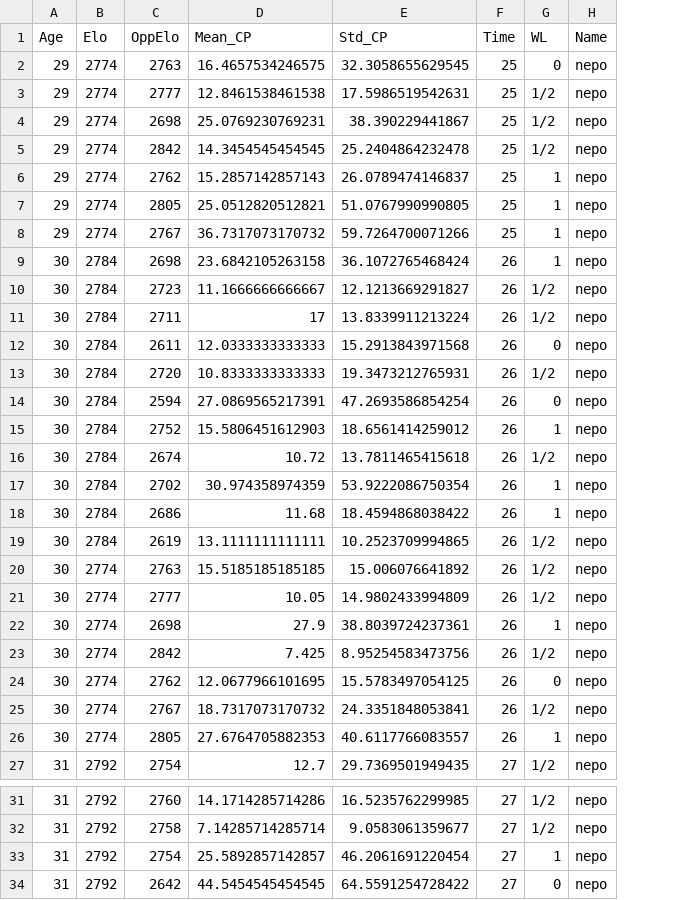
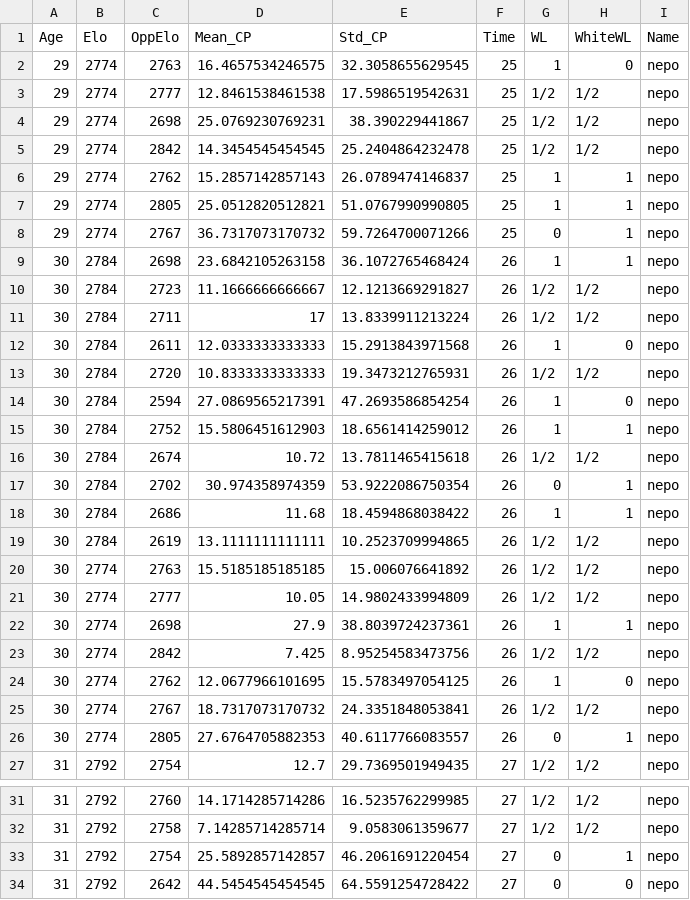
Before and after one commit to 5cminsuhlim/MATH340Proj, a CSV file: data/nepo.csv, drawn as a sheet; only a part is shown, gaps mark what is left out; the diff covers the shown part only; the diff names each change by its address in the sheet, - before the commit and + after, or states it on an @@ line.

```diff
--- a/data/nepo.csv
+++ b/data/nepo.csv
+column H (WhiteWL), rows 2-27: 0 | 1/2 | 1/2 | 1/2 | 1 | 1 | 1 | 1 | 1/2 | 1/2 | 0 | 1/2 | 0 | 1 | 1/2 | 1 | 1 | 1/2 | 1/2 | 1/2 | 1 | 1/2 | 0 | 1/2 | 1 | 1/2; rows 31-34: 1/2 | 1/2 | 1 | 0
-G2 (WL): 0
+G2 (WL): 1
-G8 (WL): 1
+G8 (WL): 0
-G12 (WL): 0
+G12 (WL): 1
-G14 (WL): 0
+G14 (WL): 1
-G17 (WL): 1
+G17 (WL): 0
-G24 (WL): 0
+G24 (WL): 1
-G26 (WL): 1
+G26 (WL): 0
-G33 (WL): 1
+G33 (WL): 0
```
Also changed, not shown: 9 edited cells elsewhere in this file, data/carlsen.csv, data/erigaisi.csv, 2 other files.
